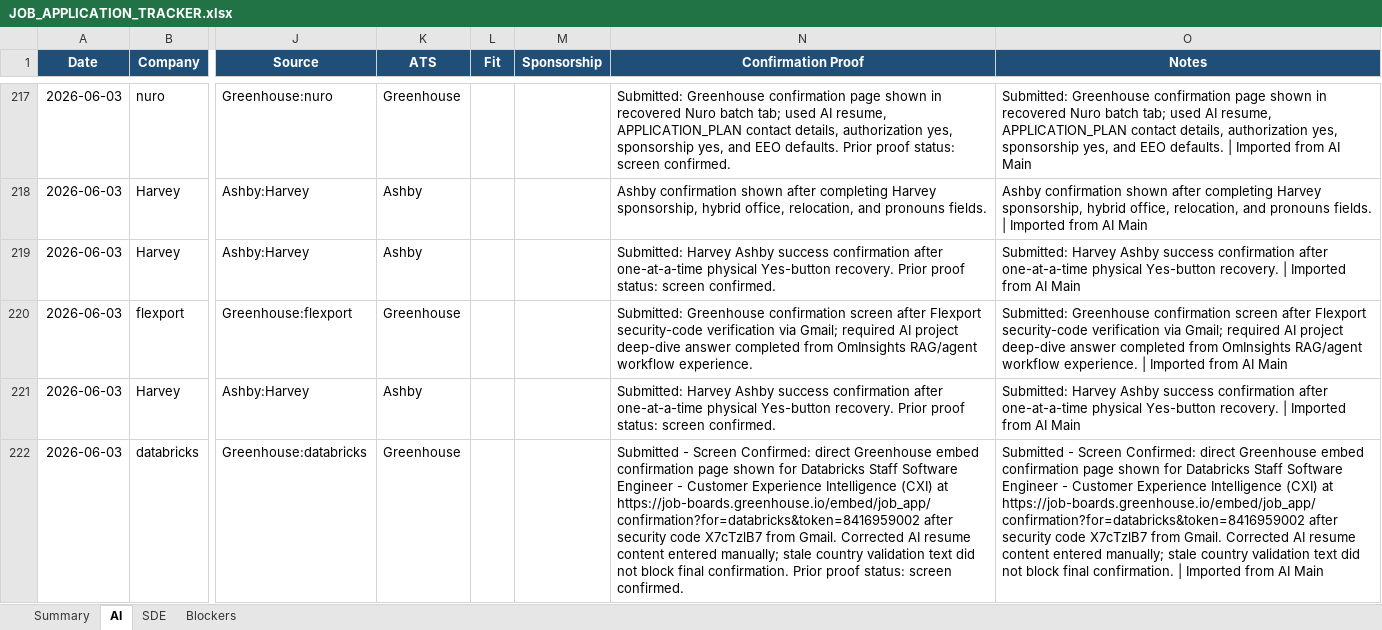
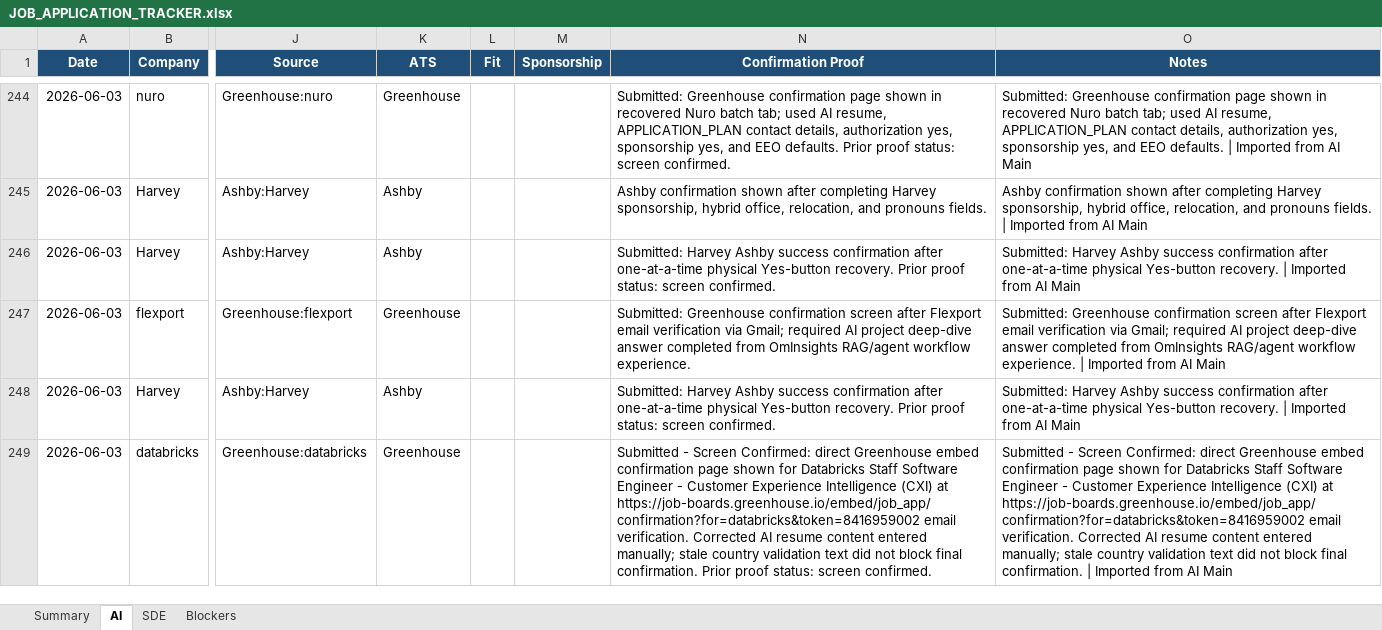
Before and after one commit to yaswanthmuppalla2025-debug/Job_Apply, an Excel workbook: JOB_APPLICATION_TRACKER.xlsx, sheet AI, drawn as a sheet; only a part is shown, gaps mark what is left out; values as stored, in another font and other column widths than the file's, no borders; conditional formats and table styles not drawn; addresses are those after the commit; the diff covers the shown part only; the diff names each change by its address in the sheet, - before the commit and + after, or states it on an @@ line.

```diff
--- a/JOB_APPLICATION_TRACKER.xlsx (sheet AI)
+++ b/JOB_APPLICATION_TRACKER.xlsx (sheet AI)
-N247 (Confirmation Proof): …after Flexport security-code verification via…
+N247 (Confirmation Proof): …after Flexport email verification via…
-O247 (Notes): …after Flexport security-code verification via…
+O247 (Notes): …after Flexport email verification via…
-N249 (Confirmation Proof): …at https://job-boards.greenhouse.io/embed/job_app/confirmation?for=databricks&token=8416959002 after security code X7cTzlB7 from Gmail. Corrected AI…
+N249 (Confirmation Proof): …at https://job-boards.greenhouse.io/embed/job_app/confirmation?for=databricks&token=8416959002 email verification. Corrected AI…
-O249 (Notes): …at https://job-boards.greenhouse.io/embed/job_app/confirmation?for=databricks&token=8416959002 after security code X7cTzlB7 from Gmail. Corrected AI…
+O249 (Notes): …at https://job-boards.greenhouse.io/embed/job_app/confirmation?for=databricks&token=8416959002 email verification. Corrected AI…
```
Also changed, not shown: 39 added rows, 14 removed rows and 87 edited cells elsewhere in this sheet, sheet Blockers, sheet SDE, sheet Summary, 8 other files.
